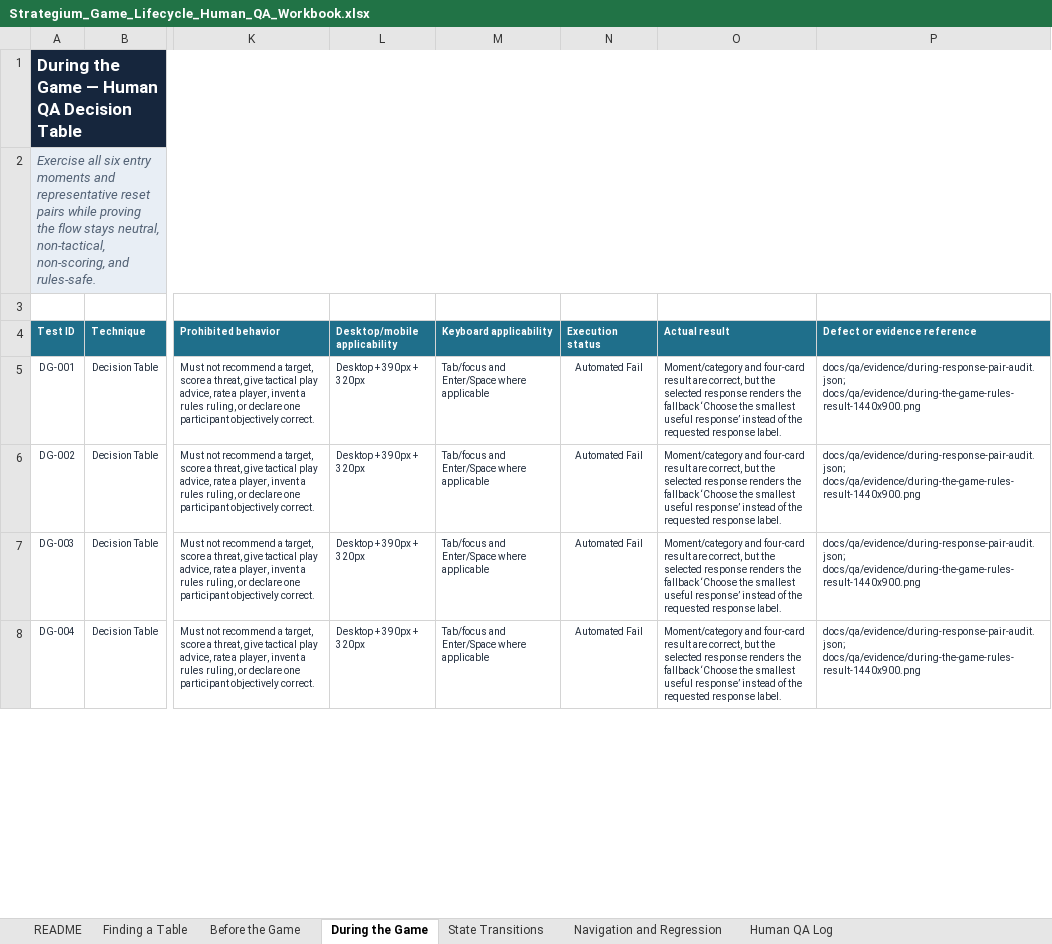
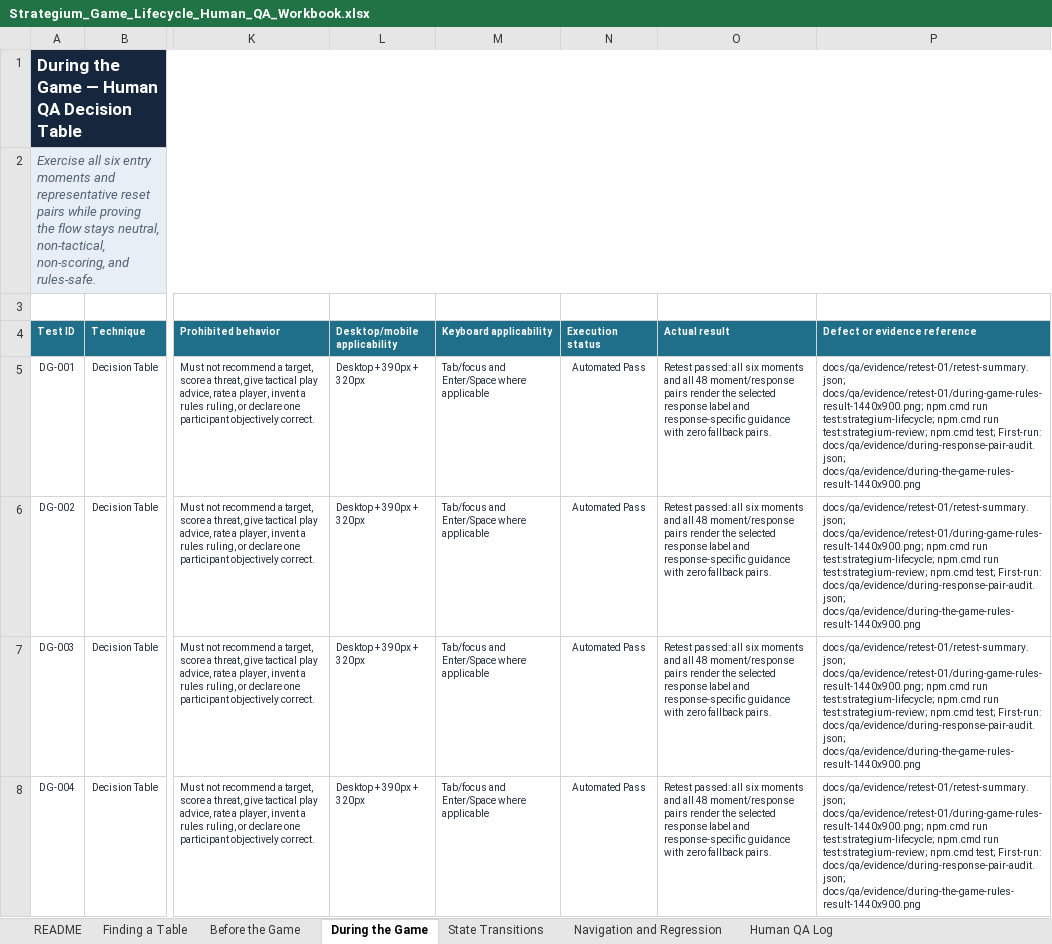
Before and after one commit to rboles84/mtgSiteWIP, an Excel workbook: docs/qa/Strategium_Game_Lifecycle_Human_QA_Workbook.xlsx, sheet During the Game, drawn as a sheet; only a part is shown, gaps mark what is left out; values as stored, in another font and other column widths than the file's, no borders; conditional formats and table styles not drawn; the diff covers the shown part only; the diff names each change by its address in the sheet, - before the commit and + after, or states it on an @@ line.

```diff
--- a/docs/qa/Strategium_Game_Lifecycle_Human_QA_Workbook.xlsx (sheet During the Game)
+++ b/docs/qa/Strategium_Game_Lifecycle_Human_QA_Workbook.xlsx (sheet During the Game)
-N5:N8 (Execution status): Automated Fail
+N5:N8 (Execution status): Automated Pass
-O5:O8 (Actual result): Moment/category and four-card result are correct, but the selected response renders the fallback ‘Choose the smallest useful response’ instead of the requested response label.
+O5:O8 (Actual result): Retest passed: all six moments and all 48 moment/response pairs render the selected response label and response-specific guidance with zero fallback pairs.
-P5:P8 (Defect or evidence reference): docs/qa/evidence/during-response-pair-audit.json; docs/qa/evidence/during-the-game-rules-result-1440x900.png
+P5:P8 (Defect or evidence reference): docs/qa/evidence/retest-01/retest-summary.json; docs/qa/evidence/retest-01/during-game-rules-result-1440x900.png; npm.cmd run test:strategium-lifecycle; npm.cmd run test:strategium-review; npm.cmd test; First-run: docs/qa/evidence/during-response-pair-audit.json; docs/qa/evidence/during-the-game-rules-result-1440x900.png
```
Also changed, not shown: 25 edited cells elsewhere in this sheet, sheet Human QA Log, sheet Before the Game, sheet State Transitions, sheet Navigation and Regression, sheet Finding a Table, sheet README, 13 other files.
